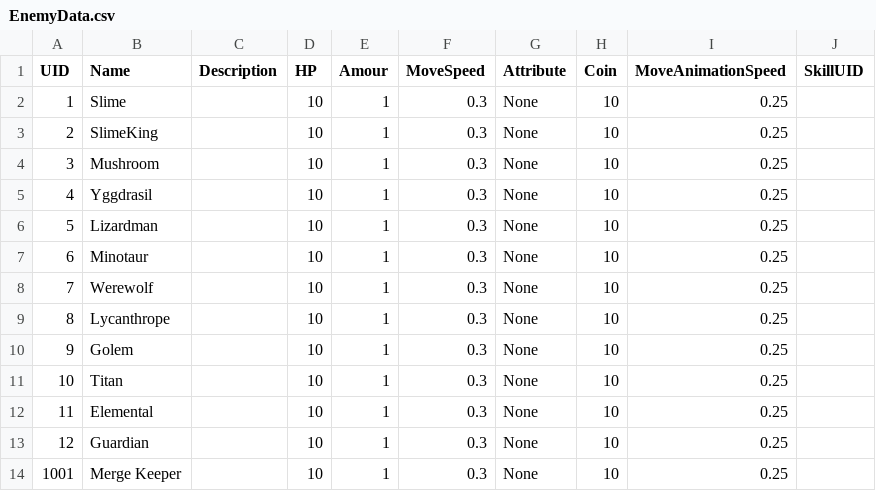
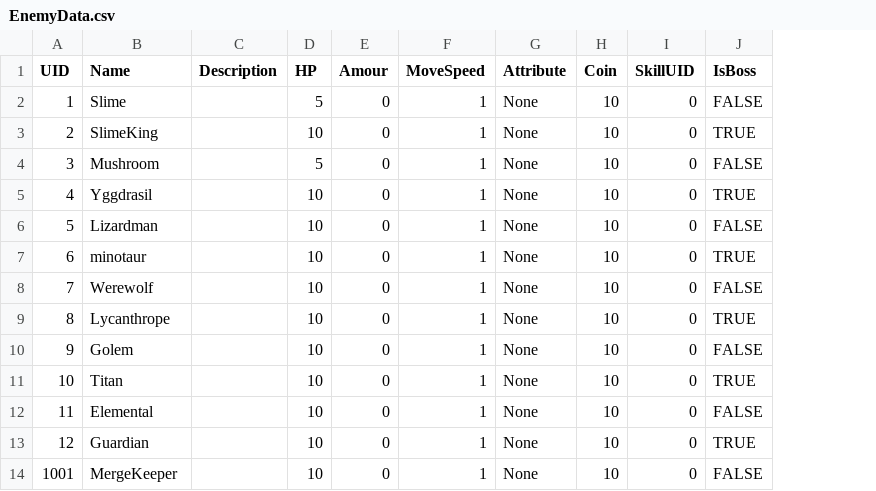
Before and after one commit to jinwoo715/WhatMerge, a CSV file: Assets/00.Resources/Data/CSV/EnemyData.csv, drawn as a sheet; removed rows and columns are numbered as before the commit, all else as after; the diff names each change by its address in the sheet, - before the commit and + after, or states it on an @@ line.

```diff
--- a/Assets/00.Resources/Data/CSV/EnemyData.csv
+++ b/Assets/00.Resources/Data/CSV/EnemyData.csv
-column I (MoveAnimationSpeed), rows 2-14: all 0.25
+column J (IsBoss), rows 2-14: FALSE | TRUE | FALSE | TRUE | FALSE | TRUE | FALSE | TRUE | FALSE | TRUE | FALSE | TRUE | FALSE
-D2 (HP): 10
+D2 (HP): 5
-E2:E14 (Amour): 1
+E2:E14 (Amour): 0
-F2:F14 (MoveSpeed): 0.3
+F2:F14 (MoveSpeed): 1
-I2:I14 (SkillUID): (empty)
+I2:I14 (SkillUID): 0
-D4 (HP): 10
+D4 (HP): 5
-B7 (Name): Minotaur
+B7 (Name): minotaur
-B14 (Name): Merge Keeper
+B14 (Name): MergeKeeper
```
Also changed, not shown: Assets/00.Resources/Data/CSV/HeroData.csv, Assets/00.Resources/Data/CSV/WaveData.csv, 36 other files.
